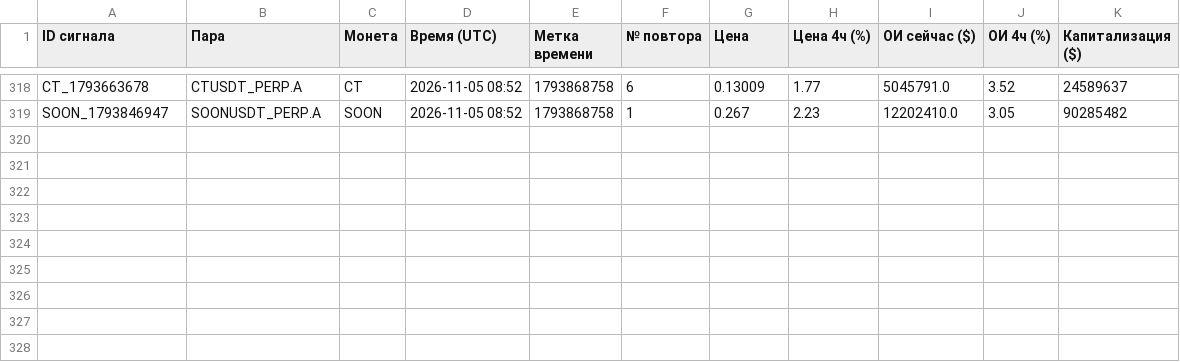
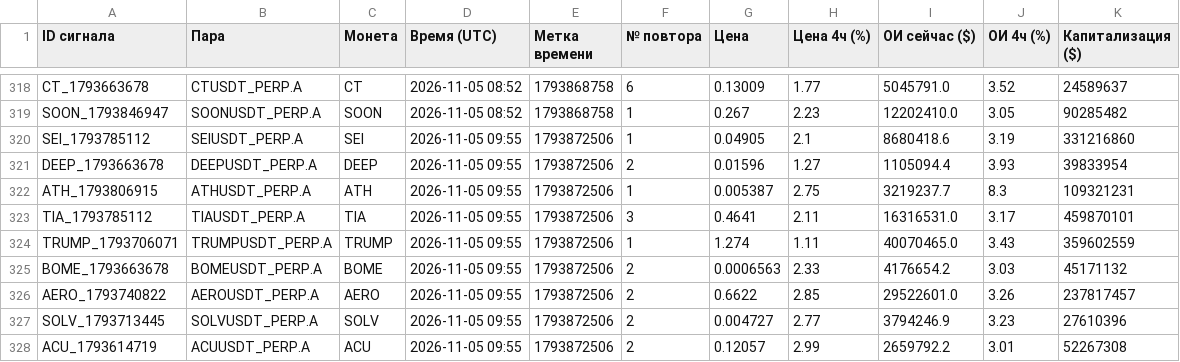
Before and after one commit to HelaPataki/crypto-bot, a CSV file: repeats.csv, drawn as a sheet; only a part is shown, gaps mark what is left out.

```diff
--- a/repeats.csv
+++ b/repeats.csv
@@ -319 +319,10 @@ CT_1793663678,CTUSDT_PERP.A,CT,2026-11-05 08:52,1793868758,6,0.13009,1.77,504579
 SOON_1793846947,SOONUSDT_PERP.A,SOON,2026-11-05 08:52,1793868758,1,0.267,2.23,12202410.0,3.05,90285482
+SEI_1793785112,SEIUSDT_PERP.A,SEI,2026-11-05 09:55,1793872506,1,0.04905,2.1,8680418.6,3.19,331216860
+DEEP_1793663678,DEEPUSDT_PERP.A,DEEP,2026-11-05 09:55,1793872506,2,0.01596,1.27,1105094.4,3.93,39833954
+ATH_1793806915,ATHUSDT_PERP.A,ATH,2026-11-05 09:55,1793872506,1,0.005387,2.75,3219237.7,8.3,109321231
+TIA_1793785112,TIAUSDT_PERP.A,TIA,2026-11-05 09:55,1793872506,3,0.4641,2.11,16316531.0,3.17,459870101
+TRUMP_1793706071,TRUMPUSDT_PERP.A,TRUMP,2026-11-05 09:55,1793872506,1,1.274,1.11,40070465.0,3.43,359602559
+BOME_1793663678,BOMEUSDT_PERP.A,BOME,2026-11-05 09:55,1793872506,2,0.0006563,2.33,4176654.2,3.03,45171132
+AERO_1793740822,AEROUSDT_PERP.A,AERO,2026-11-05 09:55,1793872506,2,0.6622,2.85,29522601.0,3.26,237817457
+SOLV_1793713445,SOLVUSDT_PERP.A,SOLV,2026-11-05 09:55,1793872506,2,0.004727,2.77,3794246.9,3.23,27610396
+ACU_1793614719,ACUUSDT_PERP.A,ACU,2026-11-05 09:55,1793872506,2,0.12057,2.99,2659792.2,3.01,52267308
```
Also changed, not shown: signals.csv, 1 other file.
